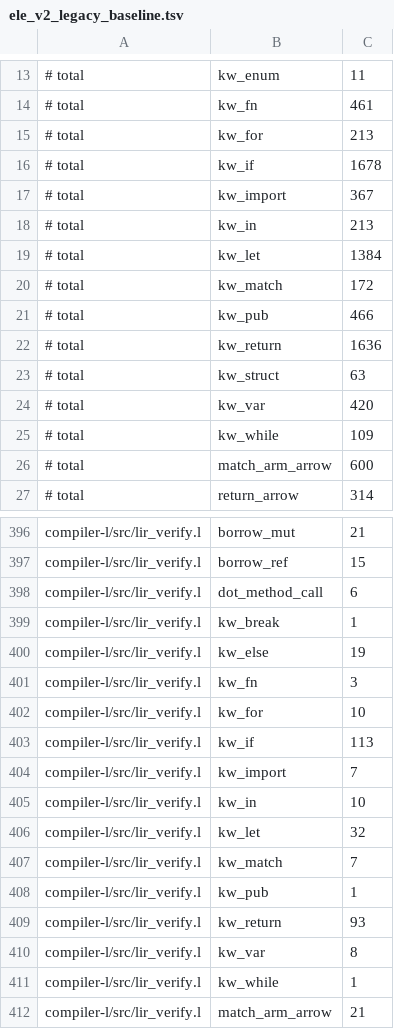
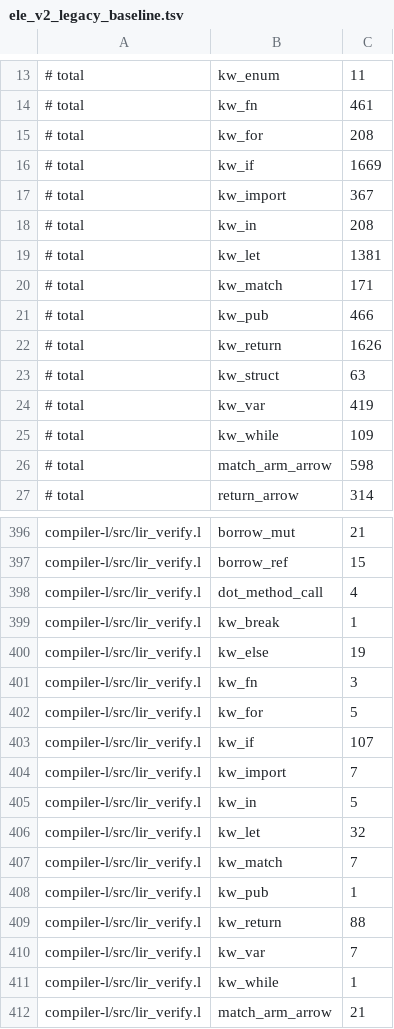
Before and after one commit to Joshua-EPR/ELE, a TSV file: docs/ele_v2_legacy_baseline.tsv, drawn as a sheet; only a part is shown, gaps mark what is left out; the diff covers the shown part only.

```diff
--- a/docs/ele_v2_legacy_baseline.tsv
+++ b/docs/ele_v2_legacy_baseline.tsv
@@ -14,14 +14,14 @@
 # total	kw_fn	461
-# total	kw_for	213
-# total	kw_if	1678
+# total	kw_for	208
+# total	kw_if	1669
 # total	kw_import	367
-# total	kw_in	213
-# total	kw_let	1384
-# total	kw_match	172
+# total	kw_in	208
+# total	kw_let	1381
+# total	kw_match	171
 # total	kw_pub	466
-# total	kw_return	1636
+# total	kw_return	1626
 # total	kw_struct	63
-# total	kw_var	420
+# total	kw_var	419
 # total	kw_while	109
-# total	match_arm_arrow	600
+# total	match_arm_arrow	598
 # total	return_arrow	314
@@ -397,3 +397,3 @@ compiler-l/src/lir_verify.l	borrow_mut	21
 compiler-l/src/lir_verify.l	borrow_ref	15
-compiler-l/src/lir_verify.l	dot_method_call	6
+compiler-l/src/lir_verify.l	dot_method_call	4
 compiler-l/src/lir_verify.l	kw_break	1
@@ -401,6 +401,6 @@ compiler-l/src/lir_verify.l	kw_else	19
 compiler-l/src/lir_verify.l	kw_fn	3
-compiler-l/src/lir_verify.l	kw_for	10
-compiler-l/src/lir_verify.l	kw_if	113
+compiler-l/src/lir_verify.l	kw_for	5
+compiler-l/src/lir_verify.l	kw_if	107
 compiler-l/src/lir_verify.l	kw_import	7
-compiler-l/src/lir_verify.l	kw_in	10
+compiler-l/src/lir_verify.l	kw_in	5
 compiler-l/src/lir_verify.l	kw_let	32
@@ -408,4 +408,4 @@ compiler-l/src/lir_verify.l	kw_match	7
 compiler-l/src/lir_verify.l	kw_pub	1
-compiler-l/src/lir_verify.l	kw_return	93
-compiler-l/src/lir_verify.l	kw_var	8
+compiler-l/src/lir_verify.l	kw_return	88
+compiler-l/src/lir_verify.l	kw_var	7
 compiler-l/src/lir_verify.l	kw_while	1
```
Also changed, not shown: 18 edited cells elsewhere in this file.
